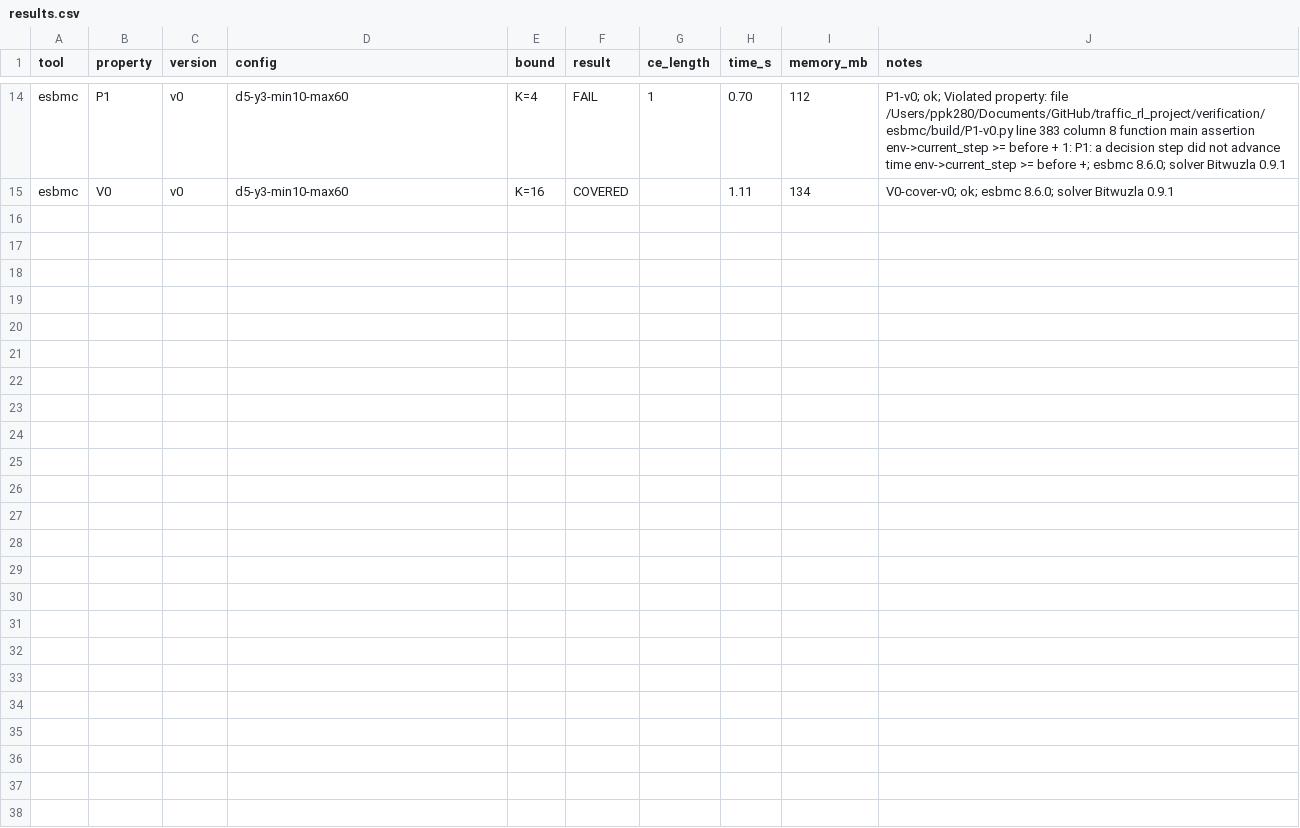
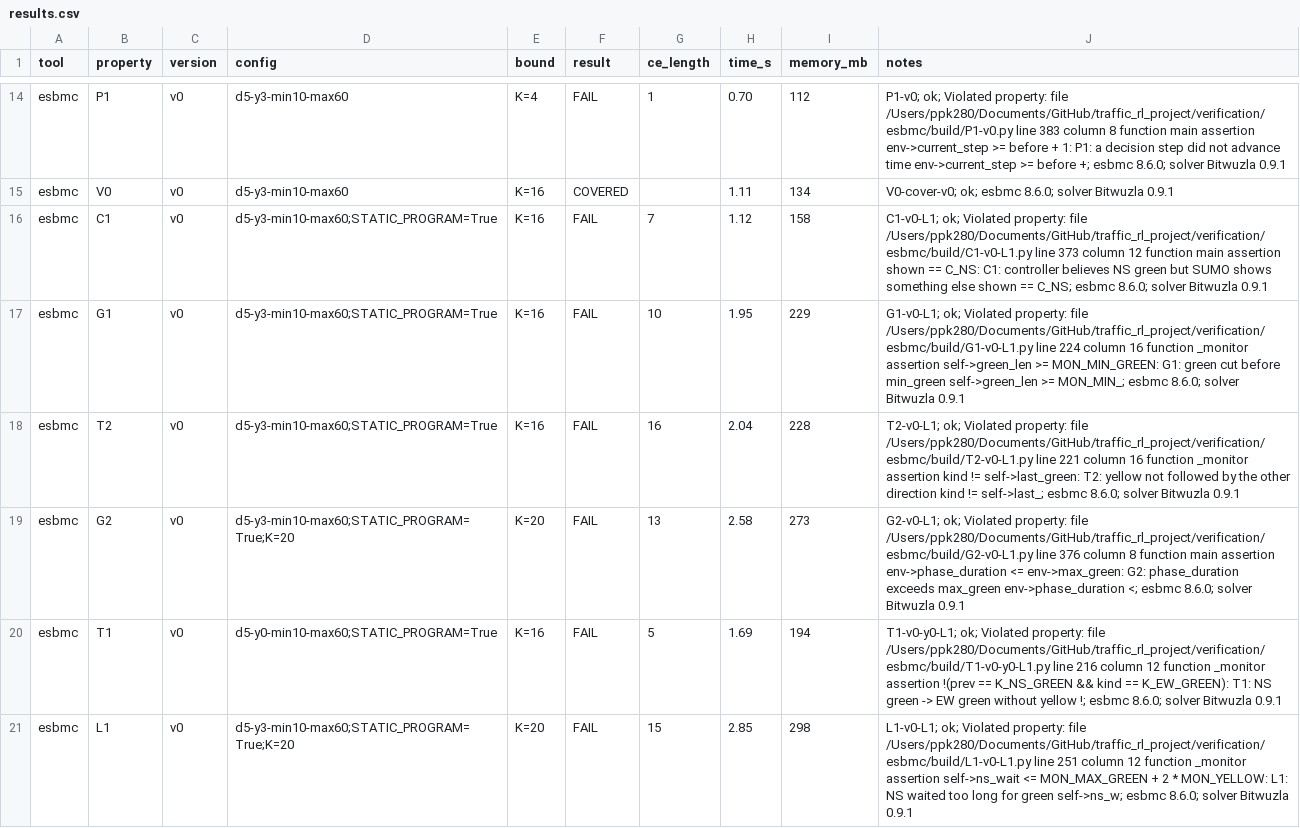
Before and after one commit to Edward67795/traffic_rl_project, a CSV file: verification/esbmc/results/results.csv, drawn as a sheet; only a part is shown, gaps mark what is left out.

```diff
--- a/verification/esbmc/results/results.csv
+++ b/verification/esbmc/results/results.csv
@@ -15 +15,7 @@ esbmc,P1,v0,d5-y3-min10-max60,K=4,FAIL,1,0.70,112,P1-v0; ok; Violated property:
 esbmc,V0,v0,d5-y3-min10-max60,K=16,COVERED,,1.11,134,V0-cover-v0; ok; esbmc 8.6.0; solver Bitwuzla 0.9.1
+esbmc,C1,v0,d5-y3-min10-max60;STATIC_PROGRAM=True,K=16,FAIL,7,1.12,158,C1-v0-L1; ok; Violated property: file /Users/ppk280/Documents/GitHub/traffic_rl_project/verification/esbmc/build/C1-v0-L1.py line 373 column 12 function main assertion shown == C_NS: C1: controller believes NS green but SUMO shows something else shown == C_NS; esbmc 8.6.0; solver Bitwuzla 0.9.1
+esbmc,G1,v0,d5-y3-min10-max60;STATIC_PROGRAM=True,K=16,FAIL,10,1.95,229,G1-v0-L1; ok; Violated property: file /Users/ppk280/Documents/GitHub/traffic_rl_project/verification/esbmc/build/G1-v0-L1.py line 224 column 16 function _monitor assertion self->green_len >= MON_MIN_GREEN: G1: green cut before min_green self->green_len >= MON_MIN_; esbmc 8.6.0; solver Bitwuzla 0.9.1
+esbmc,T2,v0,d5-y3-min10-max60;STATIC_PROGRAM=True,K=16,FAIL,16,2.04,228,T2-v0-L1; ok; Violated property: file /Users/ppk280/Documents/GitHub/traffic_rl_project/verification/esbmc/build/T2-v0-L1.py line 221 column 16 function _monitor assertion kind != self->last_green: T2: yellow not followed by the other direction kind != self->last_; esbmc 8.6.0; solver Bitwuzla 0.9.1
+esbmc,G2,v0,d5-y3-min10-max60;STATIC_PROGRAM=True;K=20,K=20,FAIL,13,2.58,273,G2-v0-L1; ok; Violated property: file /Users/ppk280/Documents/GitHub/traffic_rl_project/verification/esbmc/build/G2-v0-L1.py line 376 column 8 function main assertion env->phase_duration <= env->max_green: G2: phase_duration exceeds max_green env->phase_duration <; esbmc 8.6.0; solver Bitwuzla 0.9.1
+esbmc,T1,v0,d5-y0-min10-max60;STATIC_PROGRAM=True,K=16,FAIL,5,1.69,194,T1-v0-y0-L1; ok; Violated property: file /Users/ppk280/Documents/GitHub/traffic_rl_project/verification/esbmc/build/T1-v0-y0-L1.py line 216 column 12 function _monitor assertion !(prev == K_NS_GREEN && kind == K_EW_GREEN): T1: NS green -> EW green without yellow !; esbmc 8.6.0; solver Bitwuzla 0.9.1
+esbmc,L1,v0,d5-y3-min10-max60;STATIC_PROGRAM=True;K=20,K=20,FAIL,15,2.85,298,L1-v0-L1; ok; Violated property: file /Users/ppk280/Documents/GitHub/traffic_rl_project/verification/esbmc/build/L1-v0-L1.py line 251 column 12 function _monitor assertion self->ns_wait <= MON_MAX_GREEN + 2 * MON_YELLOW: L1: NS waited too long for green self->ns_w; esbmc 8.6.0; solver Bitwuzla 0.9.1
```
Also changed, not shown: 12 other files.
